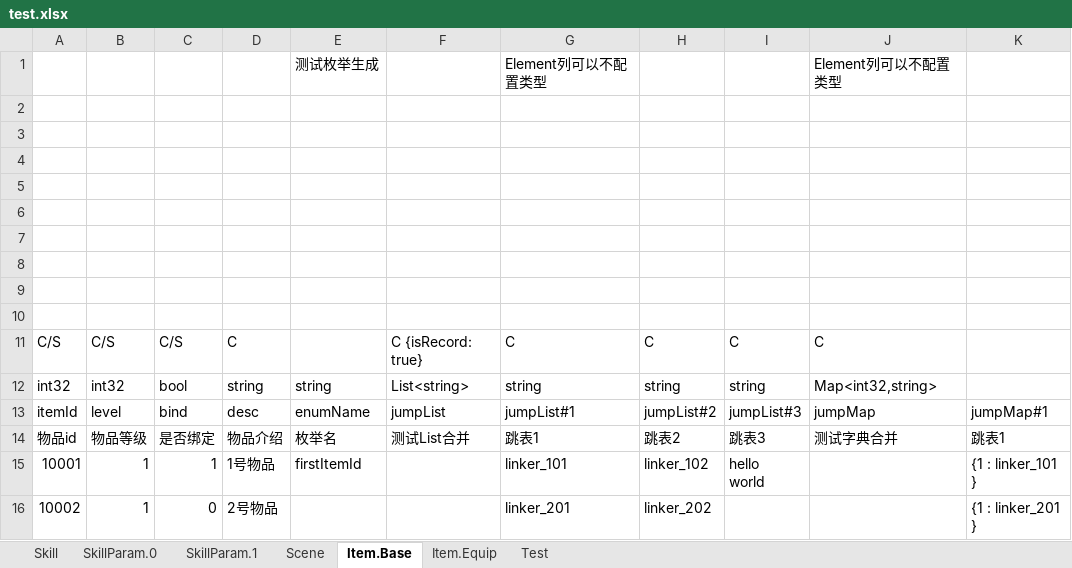
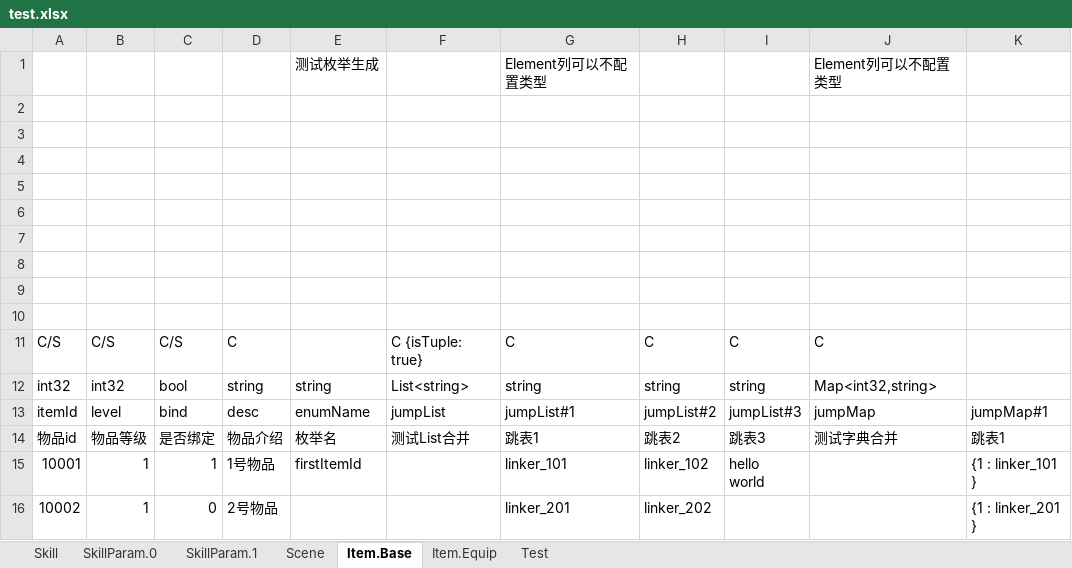
Before and after one commit to hl845740757/BigCat, an Excel workbook: csharp/Wjybxx.BigCatTool.Tests/res/test.xlsx, sheet Item.Base, drawn as a sheet; only a part is shown; values as stored, in another font and other column widths than the file's, no borders; the diff names each change by its address in the sheet, - before the commit and + after, or states it on an @@ line.

```diff
--- a/csharp/Wjybxx.BigCatTool.Tests/res/test.xlsx (sheet Item.Base)
+++ b/csharp/Wjybxx.BigCatTool.Tests/res/test.xlsx (sheet Item.Base)
-F11: C {isRecord: true}
+F11: C {isTuple: true}
```
Also changed, not shown: sheet Item.Equip, 3 other files.
